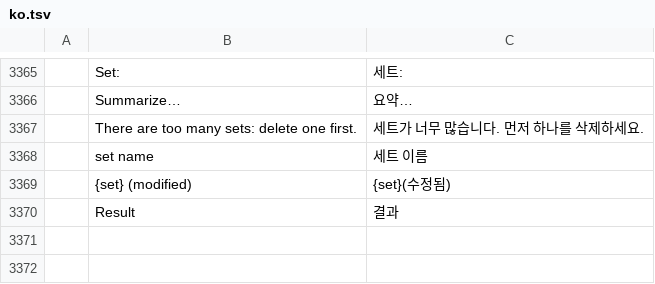
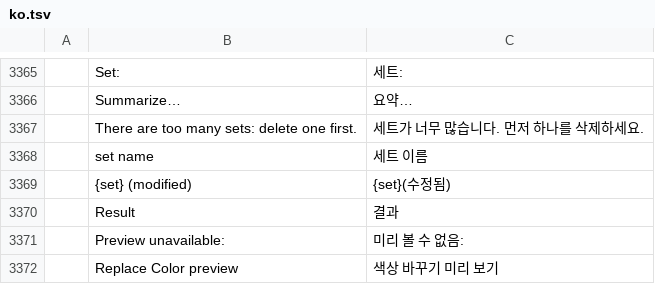
Before and after one commit to SillySilk/photocraft, a TSV file: crates/ui-egui/src/i18n/ko.tsv, drawn as a sheet; only a part is shown, gaps mark what is left out; the diff names each change by its address in the sheet, - before the commit and + after, or states it on an @@ line.

```diff
--- a/crates/ui-egui/src/i18n/ko.tsv
+++ b/crates/ui-egui/src/i18n/ko.tsv
+row 3371:  | Preview unavailable: | 미리 볼 수 없음:
+row 3372:  | Replace Color preview | 색상 바꾸기 미리 보기
```
Also changed, not shown: crates/ui-egui/src/i18n/zh-hans.tsv, crates/ui-egui/src/i18n/zh-hant.tsv, 17 other files.
